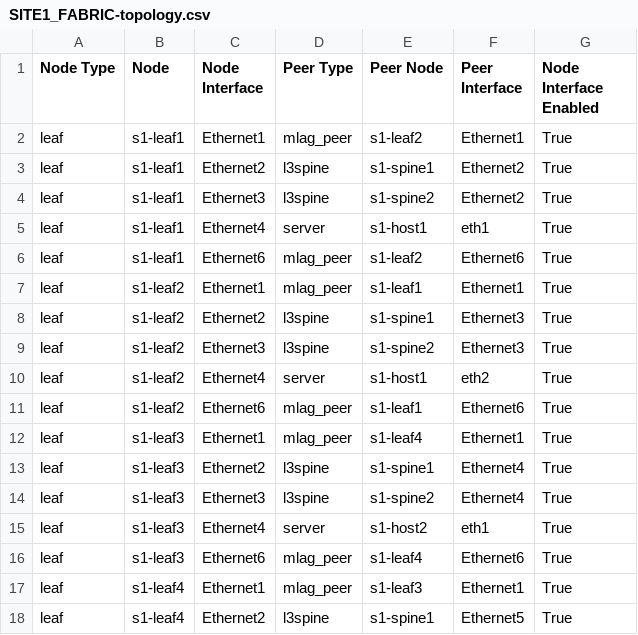
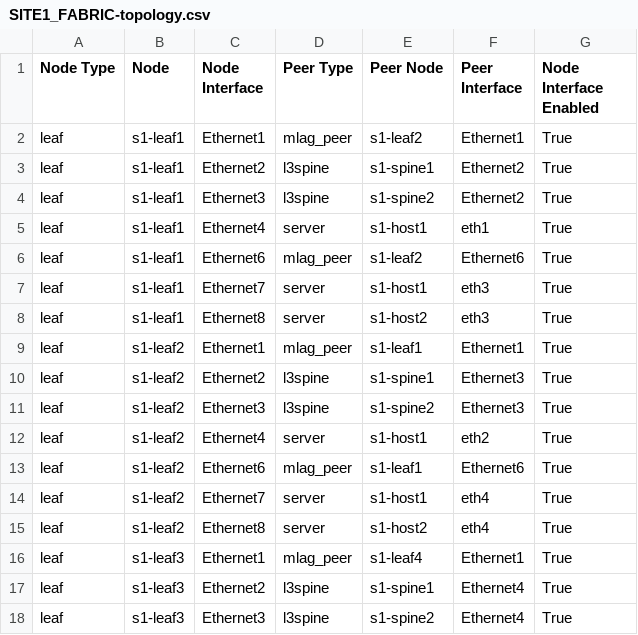
Before and after one commit to gileswoolston/ci-workshops-avd, a CSV file: labs/L2LS/sites/site_1/documentation/fabric/SITE1_FABRIC-topology.csv, drawn as a sheet; only a part is shown; the shorter side is filled out with more unchanged rows.

```diff
--- a/labs/L2LS/sites/site_1/documentation/fabric/SITE1_FABRIC-topology.csv
+++ b/labs/L2LS/sites/site_1/documentation/fabric/SITE1_FABRIC-topology.csv
@@ -6,2 +6,4 @@ leaf,s1-leaf1,Ethernet4,server,s1-host1,eth1,True
 leaf,s1-leaf1,Ethernet6,mlag_peer,s1-leaf2,Ethernet6,True
+leaf,s1-leaf1,Ethernet7,server,s1-host1,eth3,True
+leaf,s1-leaf1,Ethernet8,server,s1-host2,eth3,True
 leaf,s1-leaf2,Ethernet1,mlag_peer,s1-leaf1,Ethernet1,True
@@ -11,2 +13,4 @@ leaf,s1-leaf2,Ethernet4,server,s1-host1,eth2,True
 leaf,s1-leaf2,Ethernet6,mlag_peer,s1-leaf1,Ethernet6,True
+leaf,s1-leaf2,Ethernet7,server,s1-host1,eth4,True
+leaf,s1-leaf2,Ethernet8,server,s1-host2,eth4,True
 leaf,s1-leaf3,Ethernet1,mlag_peer,s1-leaf4,Ethernet1,True
```
Also changed, not shown: 27 other files.
